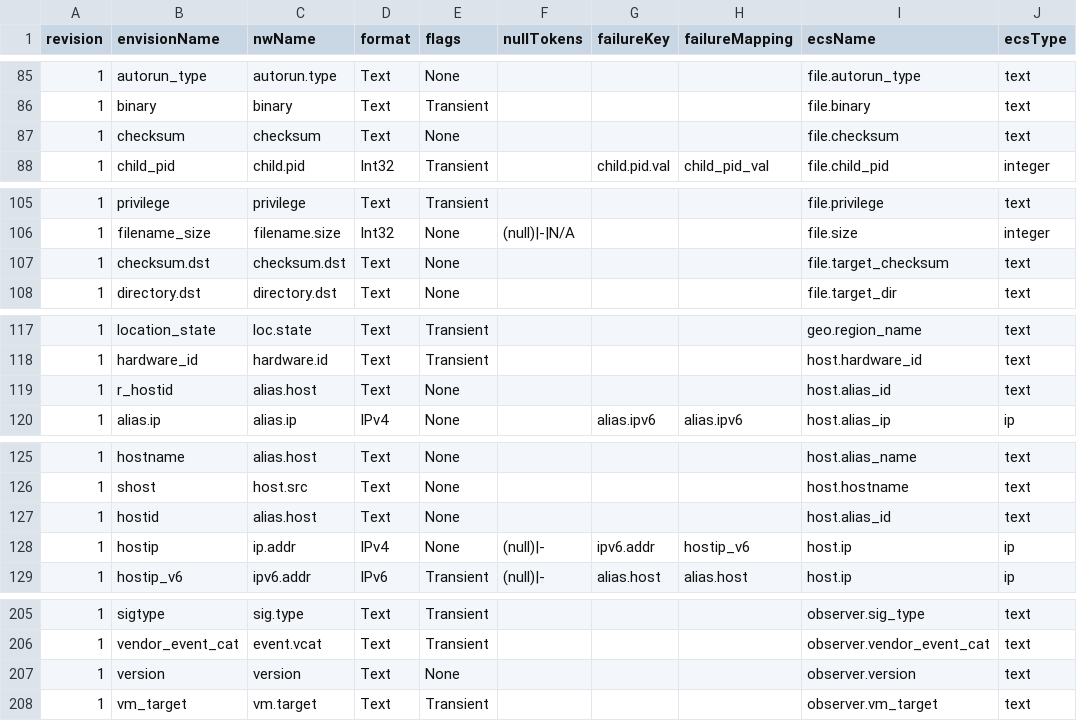
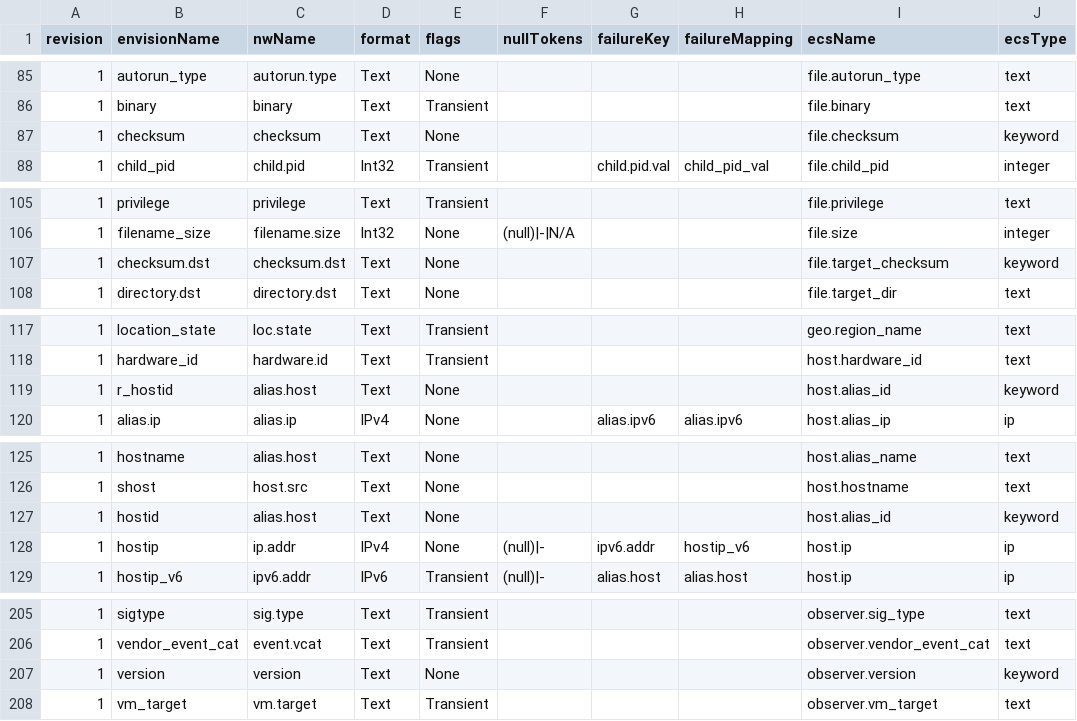
Before and after one commit to blookot/rsa2elk, a CSV file: table-map.csv, drawn as a sheet; only a part is shown, gaps mark what is left out; the diff covers the shown part only.

```diff
--- a/table-map.csv
+++ b/table-map.csv
@@ -86,3 +86,3 @@
 1;binary;binary;Text;Transient;;;;file.binary;text
-1;checksum;checksum;Text;None;;;;file.checksum;text
+1;checksum;checksum;Text;None;;;;file.checksum;keyword
 1;child_pid;child.pid;Int32;Transient;;child.pid.val;child_pid_val;file.child_pid;integer
@@ -106,3 +106,3 @@
 1;filename_size;filename.size;Int32;None;(null)|-|N/A;;;file.size;integer
-1;checksum.dst;checksum.dst;Text;None;;;;file.target_checksum;text
+1;checksum.dst;checksum.dst;Text;None;;;;file.target_checksum;keyword
 1;directory.dst;directory.dst;Text;None;;;;file.target_dir;text
@@ -118,3 +118,3 @@
 1;hardware_id;hardware.id;Text;Transient;;;;host.hardware_id;text
-1;r_hostid;alias.host;Text;None;;;;host.alias_id;text
+1;r_hostid;alias.host;Text;None;;;;host.alias_id;keyword
 1;alias.ip;alias.ip;IPv4;None;;alias.ipv6;alias.ipv6;host.alias_ip;ip
@@ -126,3 +126,3 @@
 1;shost;host.src;Text;None;;;;host.hostname;text
-1;hostid;alias.host;Text;None;;;;host.alias_id;text
+1;hostid;alias.host;Text;None;;;;host.alias_id;keyword
 1;hostip;ip.addr;IPv4;None;(null)|-;ipv6.addr;hostip_v6;host.ip;ip
@@ -206,3 +206,3 @@
 1;vendor_event_cat;event.vcat;Text;Transient;;;;observer.vendor_event_cat;text
-1;version;version;Text;None;;;;observer.version;text
+1;version;version;Text;None;;;;observer.version;keyword
 1;vm_target;vm.target;Text;Transient;;;;observer.vm_target;text
```
Also changed, not shown: 20 edited cells elsewhere in this file, 9 other files.
